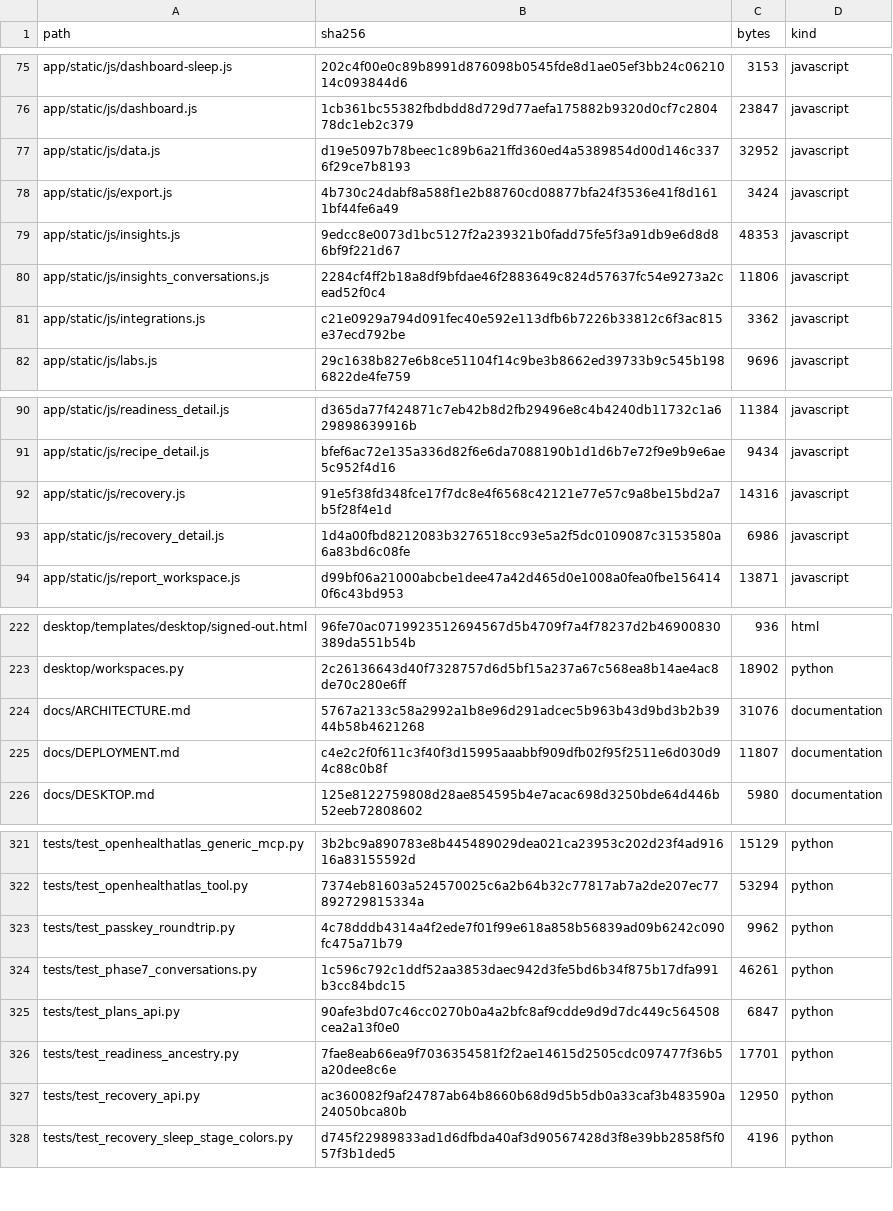
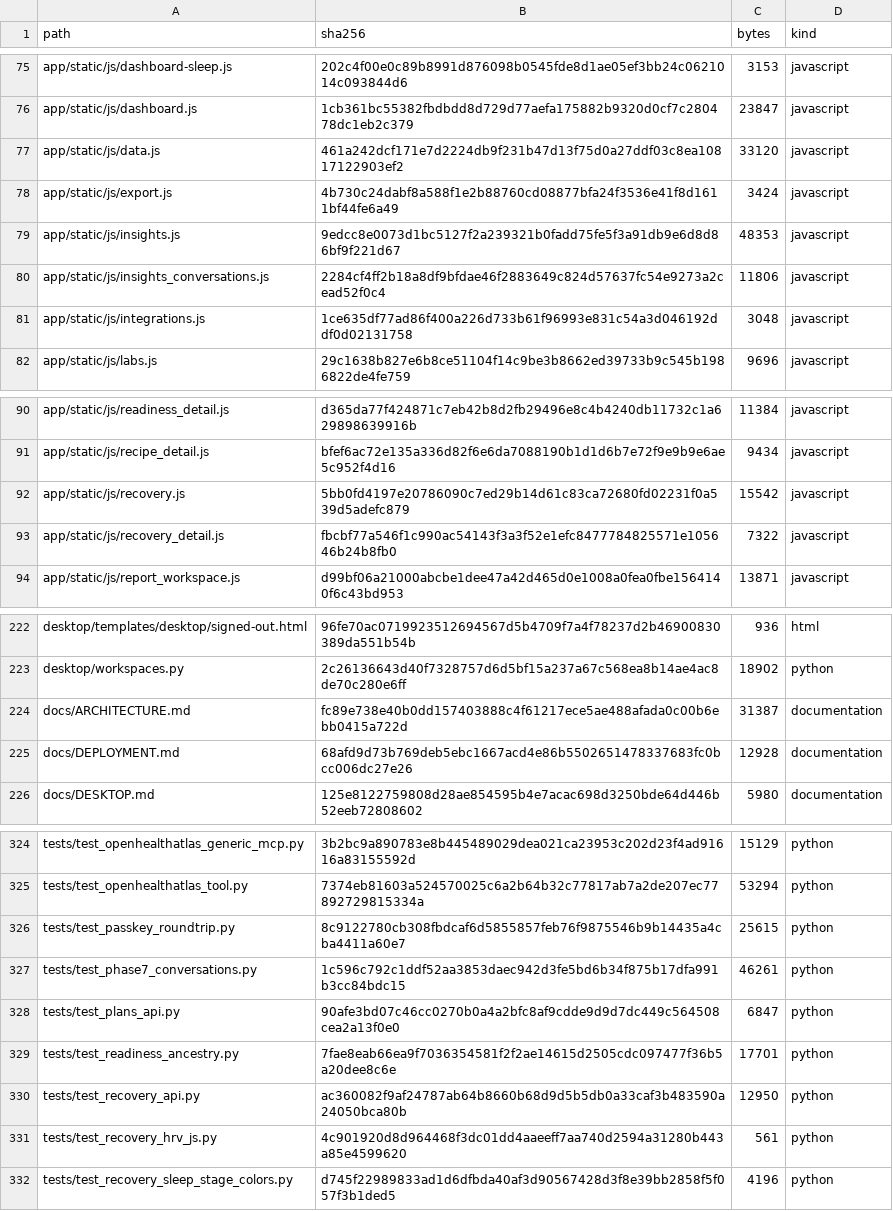
Before and after one commit to kajeesan/Open-Health-Atlas, a TSV file: RELEASE_MANIFEST.tsv, drawn as a sheet; only a part is shown, gaps mark what is left out; the diff covers the shown part only.

```diff
--- a/RELEASE_MANIFEST.tsv
+++ b/RELEASE_MANIFEST.tsv
@@ -76,3 +76,3 @@ app/static/js/dashboard-sleep.js	202c4f00e0c89b8991d876098b0545fde8d1ae05ef3bb24
 app/static/js/dashboard.js	1cb361bc55382fbdbdd8d729d77aefa175882b9320d0cf7c280478dc1eb2c379	23847	javascript
-app/static/js/data.js	d19e5097b78beec1c89b6a21ffd360ed4a5389854d00d146c3376f29ce7b8193	32952	javascript
+app/static/js/data.js	461a242dcf171e7d2224db9f231b47d13f75d0a27ddf03c8ea10817122903ef2	33120	javascript
 app/static/js/export.js	4b730c24dabf8a588f1e2b88760cd08877bfa24f3536e41f8d1611bf44fe6a49	3424	javascript
@@ -80,3 +80,3 @@ app/static/js/insights.js	9edcc8e0073d1bc5127f2a239321b0fadd75fe5f3a91db9e6d8d86
 app/static/js/insights_conversations.js	2284cf4ff2b18a8df9bfdae46f2883649c824d57637fc54e9273a2cead52f0c4	11806	javascript
-app/static/js/integrations.js	c21e0929a794d091fec40e592e113dfb6b7226b33812c6f3ac815e37ecd792be	3362	javascript
+app/static/js/integrations.js	1ce635df77ad86f400a226d733b61f96993e831c54a3d046192ddf0d02131758	3048	javascript
 app/static/js/labs.js	29c1638b827e6b8ce51104f14c9be3b8662ed39733b9c545b1986822de4fe759	9696	javascript
@@ -91,4 +91,4 @@ app/static/js/readiness_detail.js	d365da77f424871c7eb42b8d2fb29496e8c4b4240db117
 app/static/js/recipe_detail.js	bfef6ac72e135a336d82f6e6da7088190b1d1d6b7e72f9e9b9e6ae5c952f4d16	9434	javascript
-app/static/js/recovery.js	91e5f38fd348fce17f7dc8e4f6568c42121e77e57c9a8be15bd2a7b5f28f4e1d	14316	javascript
-app/static/js/recovery_detail.js	1d4a00fbd8212083b3276518cc93e5a2f5dc0109087c3153580a6a83bd6c08fe	6986	javascript
+app/static/js/recovery.js	5bb0fd4197e20786090c7ed29b14d61c83ca72680fd02231f0a539d5adefc879	15542	javascript
+app/static/js/recovery_detail.js	fbcbf77a546f1c990ac54143f3a3f52e1efc8477784825571e105646b24b8fb0	7322	javascript
 app/static/js/report_workspace.js	d99bf06a21000abcbe1dee47a42d465d0e1008a0fea0fbe1564140f6c43bd953	13871	javascript
@@ -223,4 +223,4 @@ desktop/templates/desktop/signed-out.html	96fe70ac0719923512694567d5b4709f7a4f78
 desktop/workspaces.py	2c26136643d40f7328757d6d5bf15a237a67c568ea8b14ae4ac8de70c280e6ff	18902	python
-docs/ARCHITECTURE.md	5767a2133c58a2992a1b8e96d291adcec5b963b43d9bd3b2b3944b58b4621268	31076	documentation
-docs/DEPLOYMENT.md	c4e2c2f0f611c3f40f3d15995aaabbf909dfb02f95f2511e6d030d94c88c0b8f	11807	documentation
+docs/ARCHITECTURE.md	fc89e738e40b0dd157403888c4f61217ece5ae488afada0c00b6ebb0415a722d	31387	documentation
+docs/DEPLOYMENT.md	68afd9d73b769deb5ebc1667acd4e86b5502651478337683fc0bcc006dc27e26	12928	documentation
 docs/DESKTOP.md	125e8122759808d28ae854595b4e7acac698d3250bde64d446b52eeb72808602	5980	documentation
@@ -322,3 +325,3 @@ tests/test_openhealthatlas_generic_mcp.py	3b2bc9a890783e8b445489029dea021ca23953
 tests/test_openhealthatlas_tool.py	7374eb81603a524570025c6a2b64b32c77817ab7a2de207ec77892729815334a	53294	python
-tests/test_passkey_roundtrip.py	4c78dddb4314a4f2ede7f01f99e618a858b56839ad09b6242c090fc475a71b79	9962	python
+tests/test_passkey_roundtrip.py	8c9122780cb308fbdcaf6d5855857feb76f9875546b9b14435a4cba4411a60e7	25615	python
 tests/test_phase7_conversations.py	1c596c792c1ddf52aa3853daec942d3fe5bd6b34f875b17dfa991b3cc84bdc15	46261	python
@@ -327,2 +330,3 @@ tests/test_readiness_ancestry.py	7fae8eab66ea9f7036354581f2f2ae14615d2505cdc0974
 tests/test_recovery_api.py	ac360082f9af24787ab64b8660b68d9d5b5db0a33caf3b483590a24050bca80b	12950	python
+tests/test_recovery_hrv_js.py	4c901920d8d964468f3dc01dd4aaeeff7aa740d2594a31280b443a85e4599620	561	python
 tests/test_recovery_sleep_stage_colors.py	d745f22989833ad1d6dfbda40af3d90567428d3f8e39bb2858f5f057f3b1ded5	4196	python
```
Also changed, not shown: 4 added rows and 53 edited cells elsewhere in this file, 45 other files.
